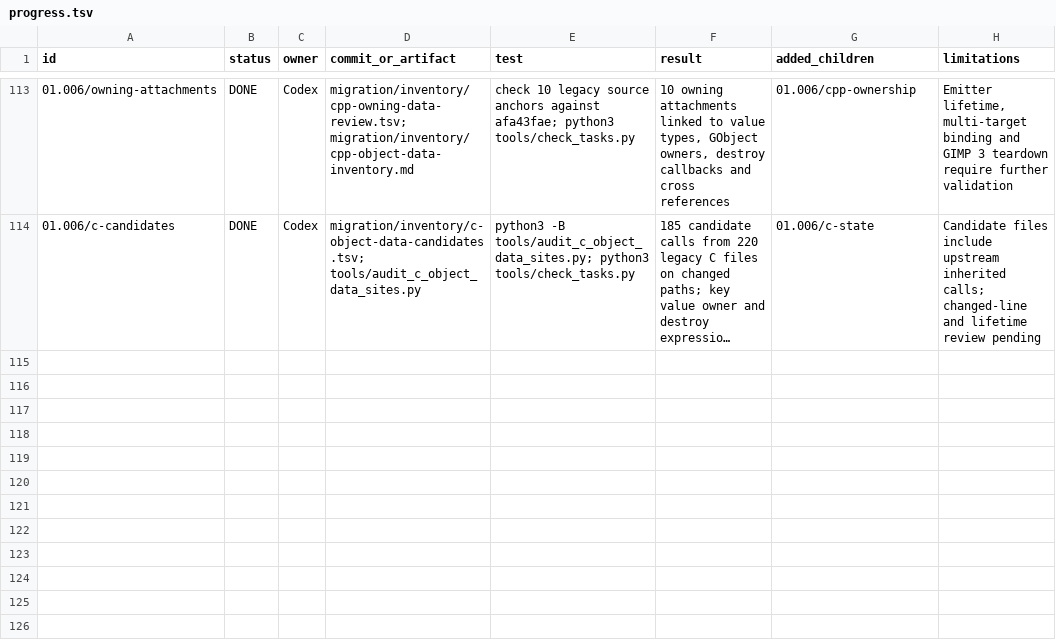
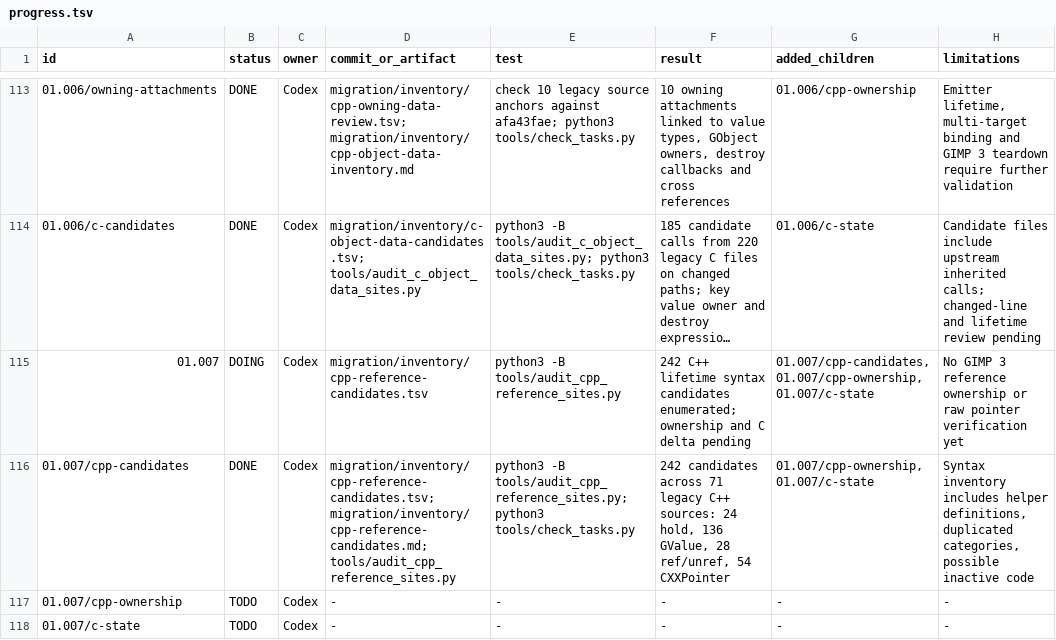
Before and after one commit to seagetch/gimp-painter, a TSV file: migration/progress.tsv, drawn as a sheet; only a part is shown, gaps mark what is left out; long unchanged cells end in …; the diff names each change by its address in the sheet, - before the commit and + after, or states it on an @@ line.

Commit message:
Inventory legacy C++ reference management sites

```diff
--- a/migration/progress.tsv
+++ b/migration/progress.tsv
+row 115: 01.007 | DOING | Codex | migration/inventory/cpp-reference-candidates.tsv | python3 -B tools/audit_cpp_reference_sites.py | 242 C++ lifetime syntax candidates enumerated; ownership and C delta pending | 01.007/cpp-candidates,01.007/cpp-ownership,01.007/c-state | No GIMP 3 reference ownership or raw pointer verification yet
+row 116: 01.007/cpp-candidates | DONE | Codex | migration/inventory/cpp-reference-candidates.tsv; migration/inventory/cpp-reference-candidates.md; tools/audit_cpp_reference_sites.py | python3 -B tools/audit_cpp_reference_sites.py; python3 tools/check_tasks.py | 242 candidates across 71 legacy C++ sources: 24 hold, 136 GValue, 28 ref/unref, 54 CXXPointer | 01.007/cpp-ownership,01.007/c-state | Syntax inventory includes helper definitions, duplicated categories, possible inactive code
+row 117: 01.007/cpp-ownership | TODO | Codex | - | - | - | - | -
+row 118: 01.007/c-state | TODO | Codex | - | - | - | - | -
```
Also changed, not shown: 4 other files.
